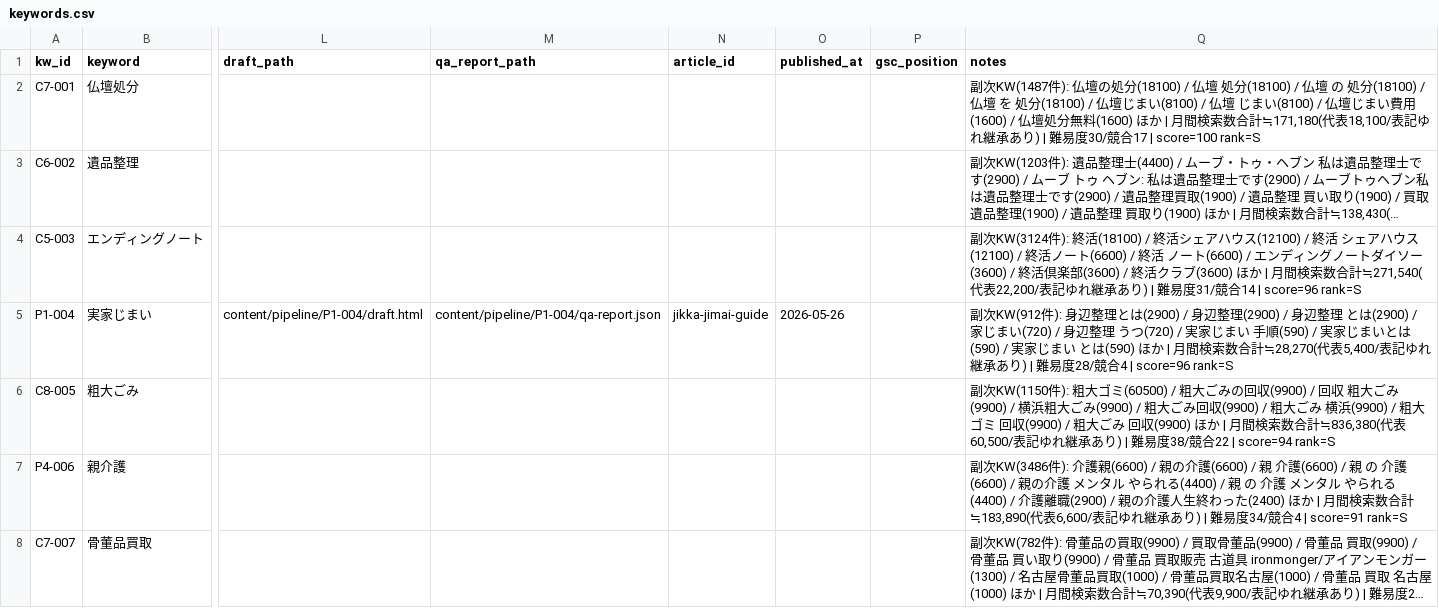
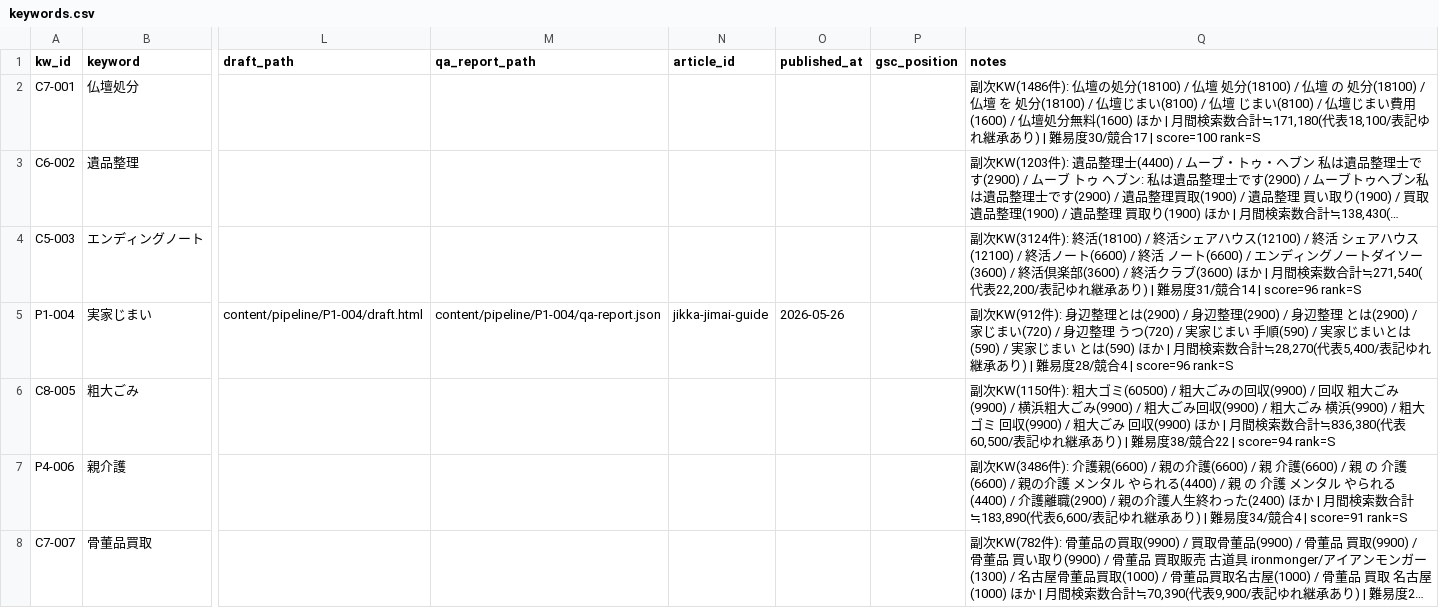
Before and after one commit to kbrysk/fureaino-oka, a CSV file: content/pipeline/keywords.csv, drawn as a sheet; only a part is shown, gaps mark what is left out; long unchanged cells end in …; the diff covers the shown part only; the diff names each change by its address in the sheet, - before the commit and + after, or states it on an @@ line.

```diff
--- a/content/pipeline/keywords.csv
+++ b/content/pipeline/keywords.csv
-Q2 (notes): 副次KW(1487件): 仏壇…
+Q2 (notes): 副次KW(1486件): 仏壇…
```
Also changed, not shown: 6 added rows, 2 removed rows and 52 edited cells elsewhere in this file, 4 other files.
